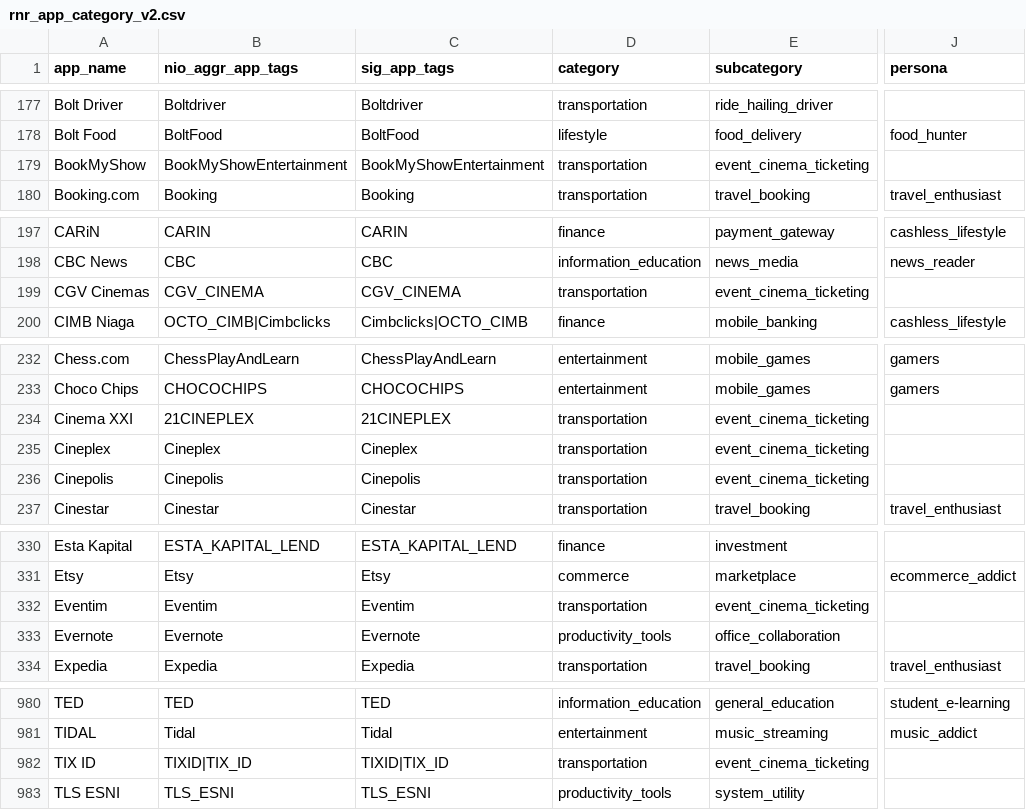
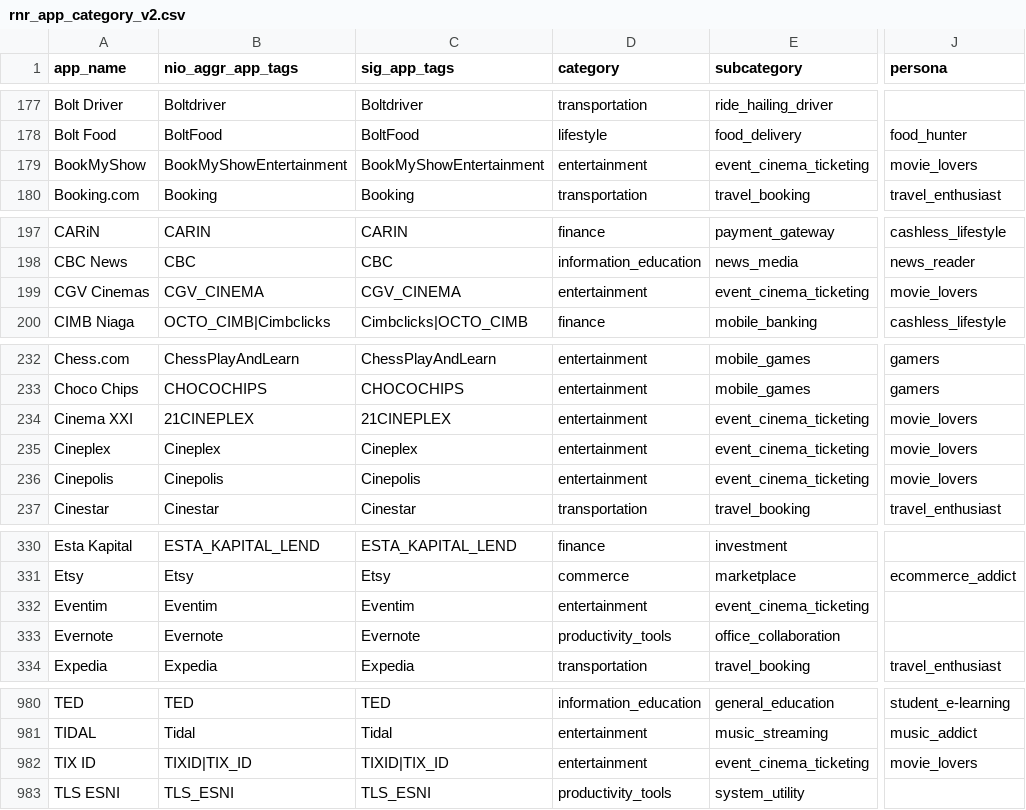
Before and after one commit to ridhwanashir/openflo, a CSV file: rnr_app_category_v2.csv, drawn as a sheet; only a part is shown, gaps mark what is left out; the diff covers the shown part only; the diff names each change by its address in the sheet, - before the commit and + after, or states it on an @@ line.

Commit message:
fix: update category from transportation to entertainment for event cinema ticketing

```diff
--- a/rnr_app_category_v2.csv
+++ b/rnr_app_category_v2.csv
-D179 (category): transportation
+D179 (category): entertainment
-J179 (persona): (empty)
+J179 (persona): movie_lovers
-D199 (category): transportation
+D199 (category): entertainment
-J199 (persona): (empty)
+J199 (persona): movie_lovers
-D234:D236 (category): transportation
+D234:D236 (category): entertainment
-J234:J236 (persona): (empty)
+J234:J236 (persona): movie_lovers
-D332 (category): transportation
+D332 (category): entertainment
-D982 (category): transportation
+D982 (category): entertainment
-J982 (persona): (empty)
+J982 (persona): movie_lovers
```
Also changed, not shown: 3 edited cells elsewhere in this file, taxonomy_reference.csv.
